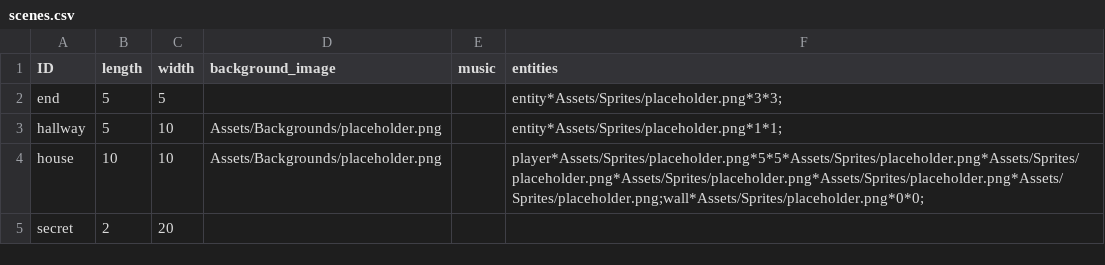
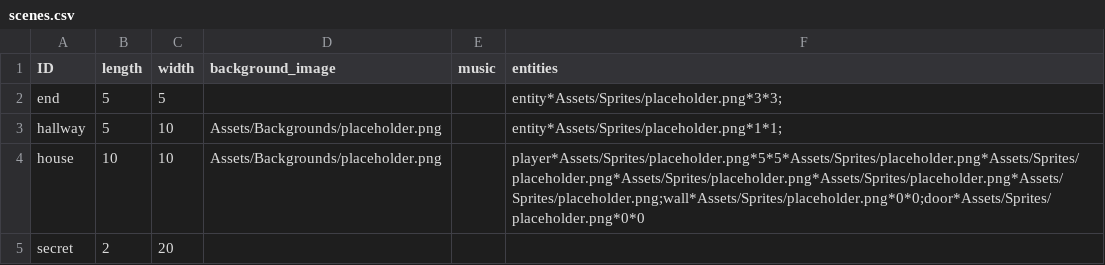
Before and after one commit to Estebanmister/Blizzard_Game, a CSV file: World/Overworld/scenes.csv, drawn as a sheet.

Commit message:
added door to testing scene

```diff
--- a/World/Overworld/scenes.csv
+++ b/World/Overworld/scenes.csv
@@ -3,3 +3,3 @@ end,5,5,,,entity*Assets/Sprites/placeholder.png*3*3;
 hallway,5,10,Assets/Backgrounds/placeholder.png,,entity*Assets/Sprites/placeholder.png*1*1;
-house,10,10,Assets/Backgrounds/placeholder.png,,player*Assets/Sprites/placeholder.png*5*5*Assets/Sprites/placeholder.png*Assets/Sprites/placeholder.png*Assets/Sprites/placeholder.png*Assets/Sprites/placeholder.png*Assets/Sprites/placeholder.png;wall*Assets/Sprites/placeholder.png*0*0;
+house,10,10,Assets/Backgrounds/placeholder.png,,player*Assets/Sprites/placeholder.png*5*5*Assets/Sprites/placeholder.png*Assets/Sprites/placeholder.png*Assets/Sprites/placeholder.png*Assets/Sprites/placeholder.png*Assets/Sprites/placeholder.png;wall*Assets/Sprites/placeholder.png*0*0;door*Assets/Sprites/placeholder.png*0*0
 secret,2,20,,,
```
